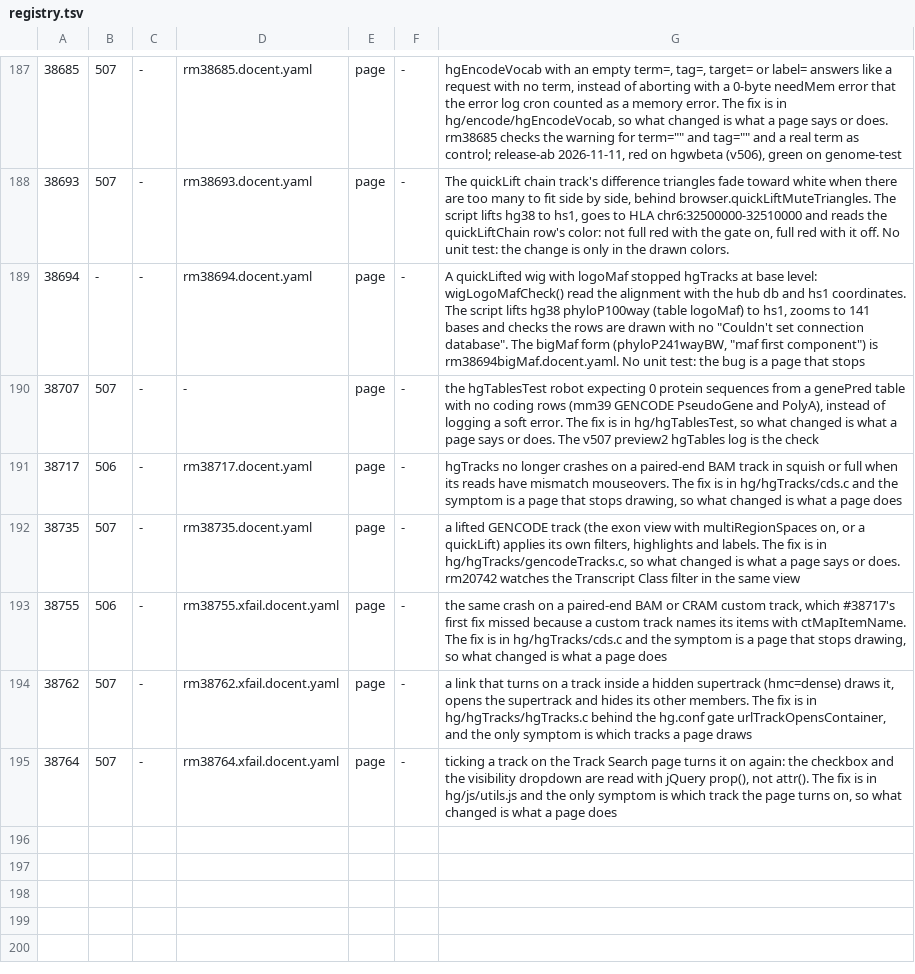
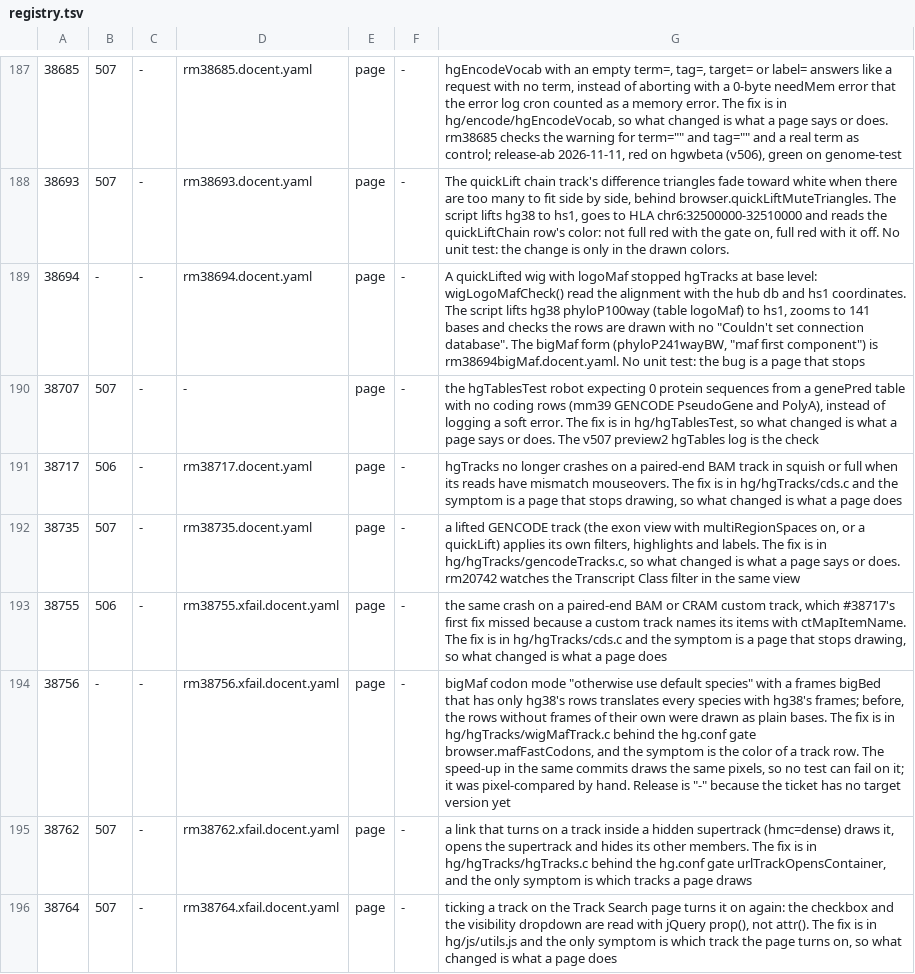
Before and after one commit to ucscGenomeBrowser/kent, a TSV file: src/utils/testRegistry/registry.tsv, drawn as a sheet; only a part is shown, gaps mark what is left out.

Commit message:
Docent regression test for bigMaf codon fallback to the default species, refs #38756
rm38756.xfail.docent.yaml turns on "use reading frames for species if
available, otherwise use default species" on a bigMaf whose frames bigBed has
only hg38's rows, and checks that the row is still translated. It fails on
genome-test until the fix and the hg.conf gate browser.mafFastCodons reach it.
Adds the registry row.

```diff
--- a/src/utils/testRegistry/registry.tsv
+++ b/src/utils/testRegistry/registry.tsv
@@ -193,2 +193,3 @@
 38755	506	-	rm38755.xfail.docent.yaml	page	-	the same crash on a paired-end BAM or CRAM custom track, which #38717's first fix missed because a custom track names its items with ctMapItemName. The fix is in hg/hgTracks/cds.c and the symptom is a page that stops drawing, so what changed is what a page does
+38756	-	-	rm38756.xfail.docent.yaml	page	-	bigMaf codon mode "otherwise use default species" with a frames bigBed that has only hg38's rows translates every species with hg38's frames; before, the rows without frames of their own were drawn as plain bases. The fix is in hg/hgTracks/wigMafTrack.c behind the hg.conf gate browser.mafFastCodons, and the symptom is the color of a track row. The speed-up in the same commits draws the same pixels, so no test can fail on it; it was pixel-compared by hand. Release is "-" because the ticket has no target version yet
 38762	507	-	rm38762.xfail.docent.yaml	page	-	a link that turns on a track inside a hidden supertrack (hmc=dense) draws it, opens the supertrack and hides its other members. The fix is in hg/hgTracks/hgTracks.c behind the hg.conf gate urlTrackOpensContainer, and the only symptom is which tracks a page draws
```
Also changed, not shown: 1 other file.
